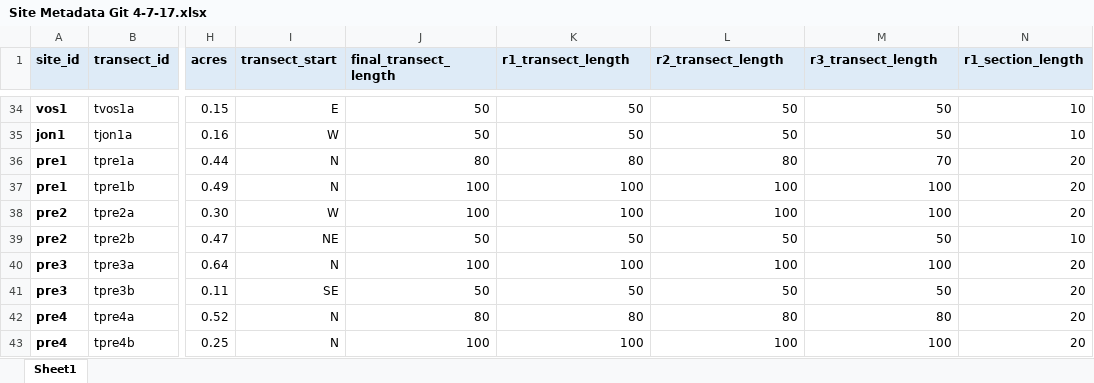
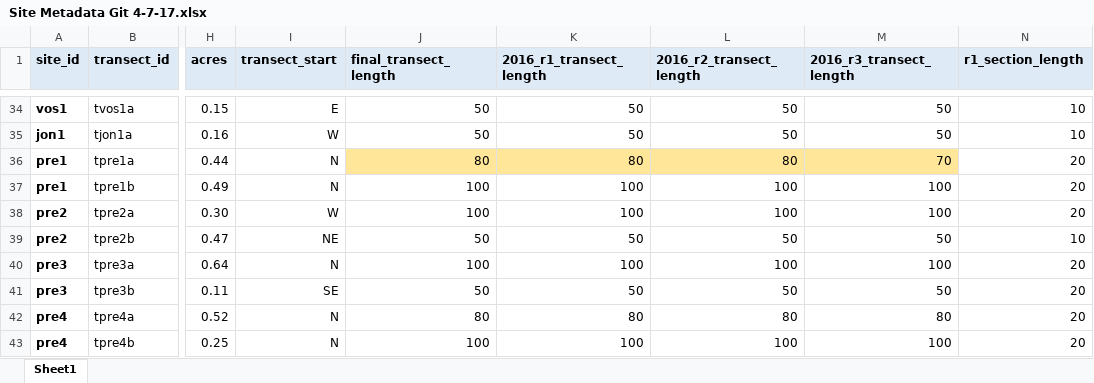
Before and after one commit to ISU-Monarchs/HabitatRestoration, an Excel workbook: data-raw/Site Metadata Git 4-7-17.xlsx, sheet Sheet1, drawn as a sheet; only a part is shown, gaps mark what is left out; values as stored, in another font and other column widths than the file's, no borders; the diff covers the shown part only; the diff names each change by its address in the sheet, - before the commit and + after, or states it on an @@ line.

Commit message:
update metadata columns. Change column titles from 'r1_transect_length' style to '2016_r1_transect_length' style. Change blanks in transect_length columns to 'NA' and turn cells gray. Add yellow color to transects that changed length.

```diff
--- a/data-raw/Site Metadata Git 4-7-17.xlsx (sheet Sheet1)
+++ b/data-raw/Site Metadata Git 4-7-17.xlsx (sheet Sheet1)
-K1: r1_transect_length
+K1: 2016_r1_transect_length
-L1: r2_transect_length
+L1: 2016_r2_transect_length
-M1: r3_transect_length
+M1: 2016_r3_transect_length
-J36:M36 fill: none
+J36:M36 fill: #FFE699
```
Also changed, not shown: 11 edited cells and cell formats elsewhere in this sheet.
